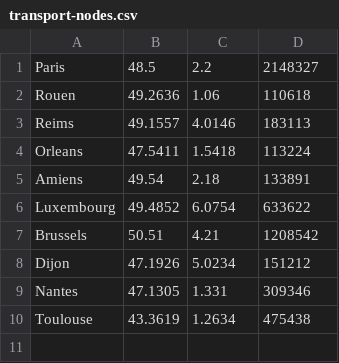
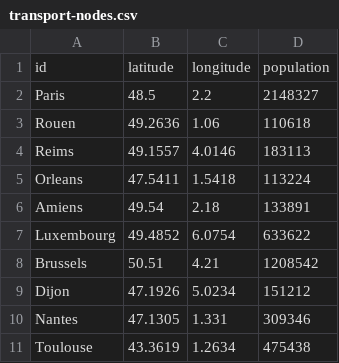
Before and after one commit to dmitriy-pichugin/neo4j, a CSV file: transport-nodes.csv, drawn as a sheet; the diff names each change by its address in the sheet, - before the commit and + after, or states it on an @@ line.

```diff
--- a/transport-nodes.csv
+++ b/transport-nodes.csv
+row 1: id | latitude | longitude | population
```
Also changed, not shown: transport-relationships.csv.
